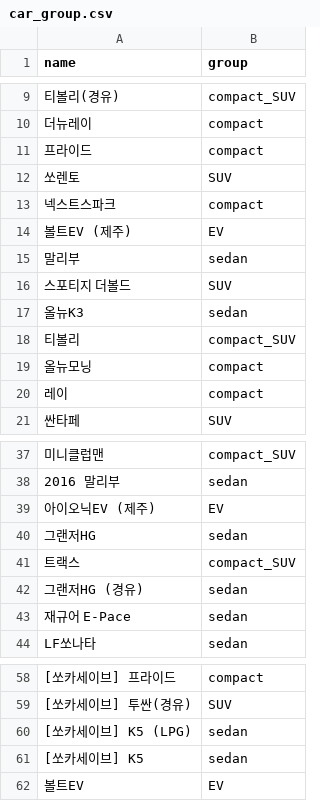
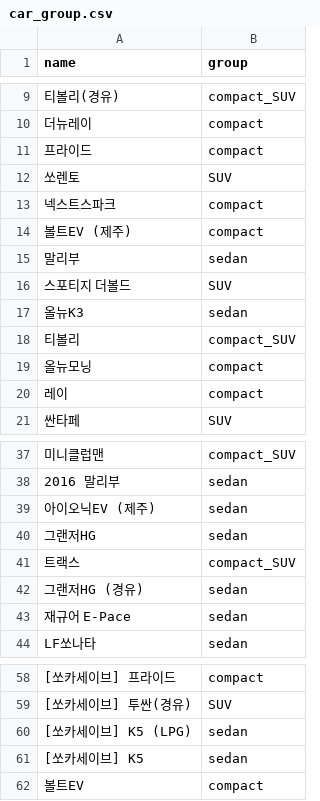
Before and after one commit to easttuna/Sodascar_User-clustering-and-classification-model-based-on-usage-history, a CSV file: data/car_group.csv, drawn as a sheet; only a part is shown, gaps mark what is left out; the diff names each change by its address in the sheet, - before the commit and + after, or states it on an @@ line.

```diff
--- a/data/car_group.csv
+++ b/data/car_group.csv
-B14 (group): EV
+B14 (group): compact
-B39 (group): EV
+B39 (group): sedan
-B62 (group): EV
+B62 (group): compact
```
Also changed, not shown: 2 other files.
